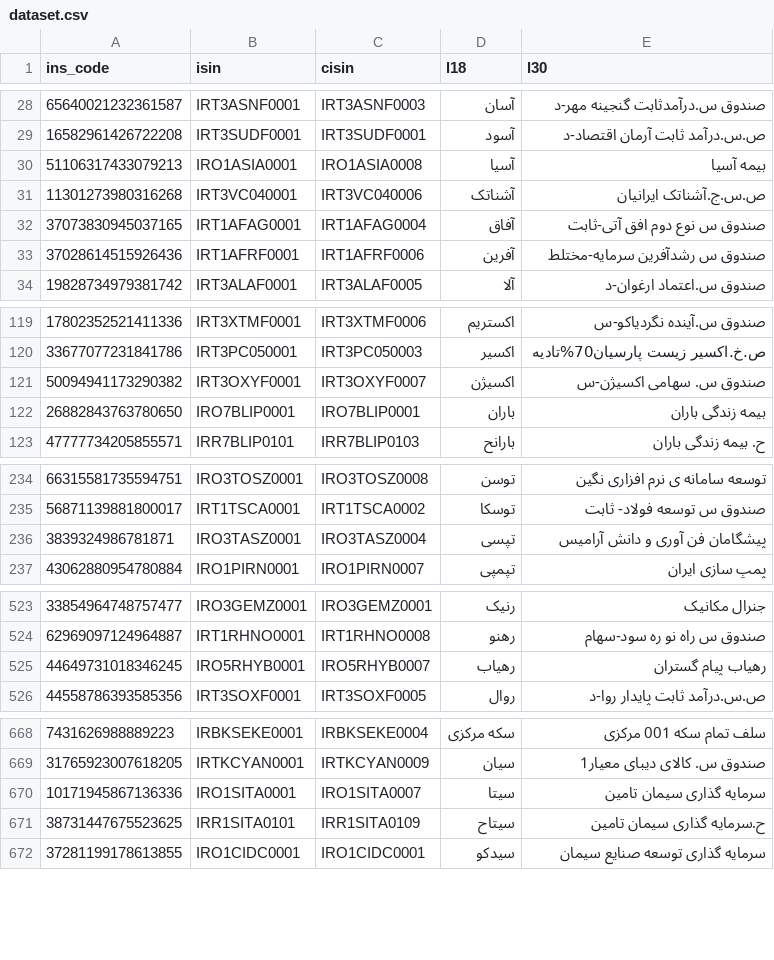
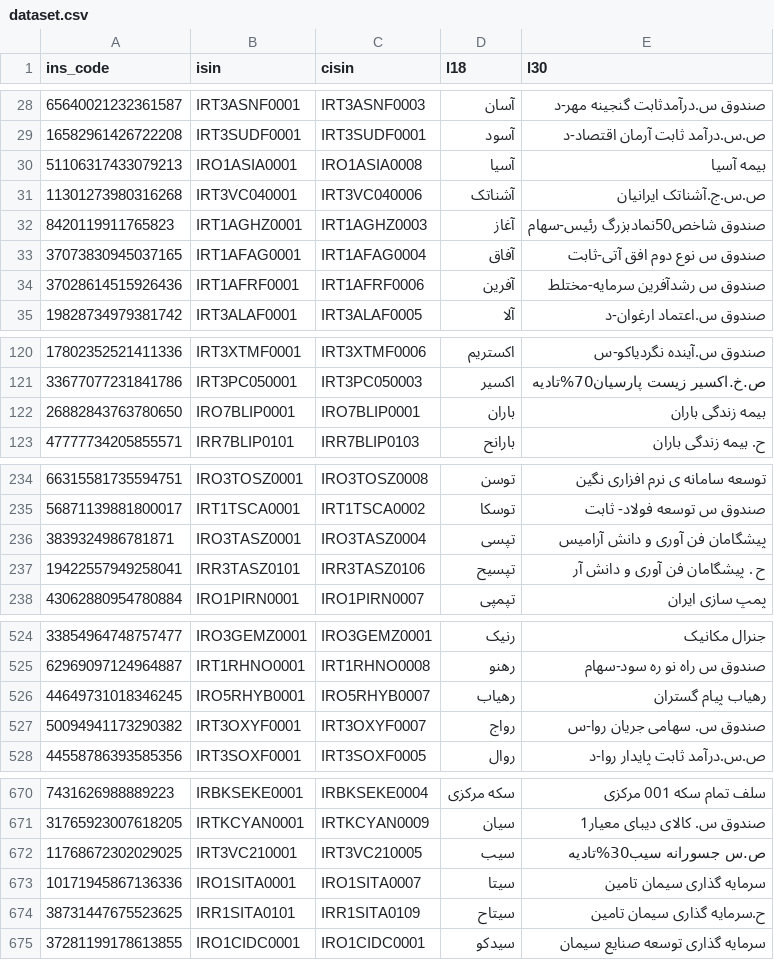
Before and after one commit to 5j9/tsetmc, a CSV file: tsetmc/dataset/dataset.csv, drawn as a sheet; only a part is shown, gaps mark what is left out.

Commit message:
chore(dataset.update): use get_market_watch

```diff
--- a/tsetmc/dataset/dataset.csv
+++ b/tsetmc/dataset/dataset.csv
@@ -31,2 +31,3 @@ ins_code,isin,cisin,l18,l30
 11301273980316268,IRT3VC040001,IRT3VC040006,آشناتک,ص.س.ج.آشناتک ایرانیان
+8420119911765823,IRT1AGHZ0001,IRT1AGHZ0003,آغاز,صندوق شاخص50نمادبزرگ رئیس-سهام
 37073830945037165,IRT1AFAG0001,IRT1AFAG0004,آفاق,صندوق س نوع دوم افق آتی-ثابت
@@ -120,3 +121,2 @@ ins_code,isin,cisin,l18,l30
 33677077231841786,IRT3PC050001,IRT3PC050003,اکسیر,ص.خ.اکسیر زیست پارسیان70%تادیه
-50094941173290382,IRT3OXYF0001,IRT3OXYF0007,اکسیژن,صندوق س. سهامی اکسیژن-س
 26882843763780650,IRO7BLIP0001,IRO7BLIP0001,باران,بیمه زندگی باران
@@ -236,2 +236,3 @@ ins_code,isin,cisin,l18,l30
 3839324986781871,IRO3TASZ0001,IRO3TASZ0004,تپسی,پیشگامان فن آوری و دانش آرامیس
+19422557949258041,IRR3TASZ0101,IRR3TASZ0106,تپسیح,ح . پیشگامان فن آوری و دانش آر
 43062880954780884,IRO1PIRN0001,IRO1PIRN0007,تپمپی,پمپ‌ سازی‌ ایران‌
@@ -525,2 +526,3 @@ ins_code,isin,cisin,l18,l30
 44649731018346245,IRO5RHYB0001,IRO5RHYB0007,رهیاب,رهیاب پیام گستران
+50094941173290382,IRT3OXYF0001,IRT3OXYF0007,رواج,صندوق س. سهامی جریان روا-س
 44558786393585356,IRT3SOXF0001,IRT3SOXF0005,روال,ص.س.درآمد ثابت پایدار روا-د
@@ -669,2 +671,3 @@ ins_code,isin,cisin,l18,l30
 31765923007618205,IRTKCYAN0001,IRTKCYAN0009,سیان,صندوق س. کالای دیبای معیار1
+11768672302029025,IRT3VC210001,IRT3VC210005,سیب,ص.س جسورانه سیب30%تادیه
 10171945867136336,IRO1SITA0001,IRO1SITA0007,سیتا,سرمایه گذاری سیمان تامین
```
Also changed, not shown: 1 other file.
